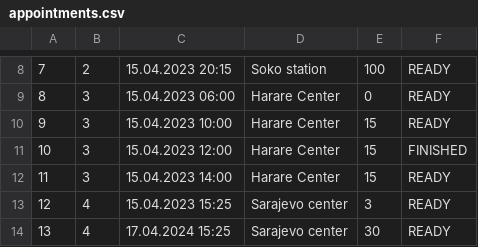
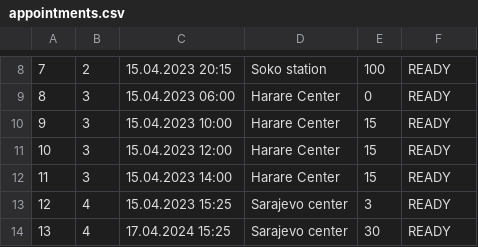
Before and after one commit to KornelijeKiso/DreamTeam, a CSV file: ProjectTourism/ProjectTourism/References/appointments.csv, drawn as a sheet; only a part is shown, gaps mark what is left out; the diff covers the shown part only.

Commit message:
Statistics working for appointments. Needs refactoring

```diff
--- a/ProjectTourism/ProjectTourism/References/appointments.csv
+++ b/ProjectTourism/ProjectTourism/References/appointments.csv
@@ -10,3 +10,3 @@
 9|3|15.04.2023 10:00|Harare Center|15|READY
-10|3|15.04.2023 12:00|Harare Center|15|FINISHED
+10|3|15.04.2023 12:00|Harare Center|15|READY
 11|3|15.04.2023 14:00|Harare Center|15|READY
```
Also changed, not shown: 7 added rows and 8 edited cells elsewhere in this file, ProjectTourism/ProjectTourism/References/locations.csv, ProjectTourism/ProjectTourism/References/tours.csv, 1 other file.
